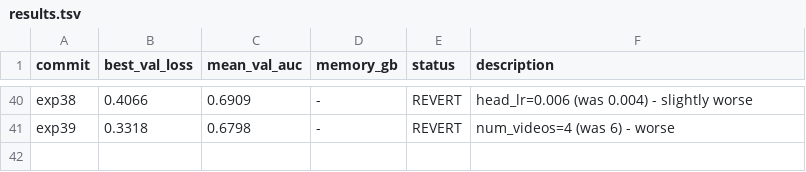
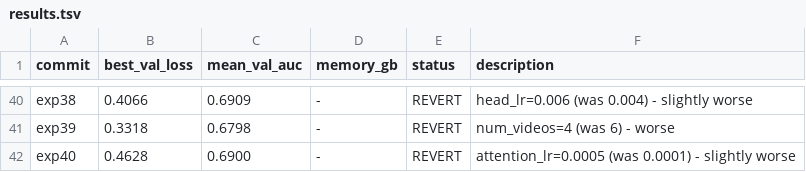
Before and after one commit to HeartWise-AI/DeepCORO_CLIP, a TSV file: autoresearch_deeprv/results.tsv, drawn as a sheet; only a part is shown, gaps mark what is left out; the diff names each change by its address in the sheet, - before the commit and + after, or states it on an @@ line.

Commit message:
exp40: attention_lr=0.0005 -> AUC 0.6900 (revert)

```diff
--- a/autoresearch_deeprv/results.tsv
+++ b/autoresearch_deeprv/results.tsv
+row 42: exp40 | 0.4628 | 0.6900 | - | REVERT | attention_lr=0.0005 (was 0.0001) - slightly worse
```
Also changed, not shown: 1 other file.
